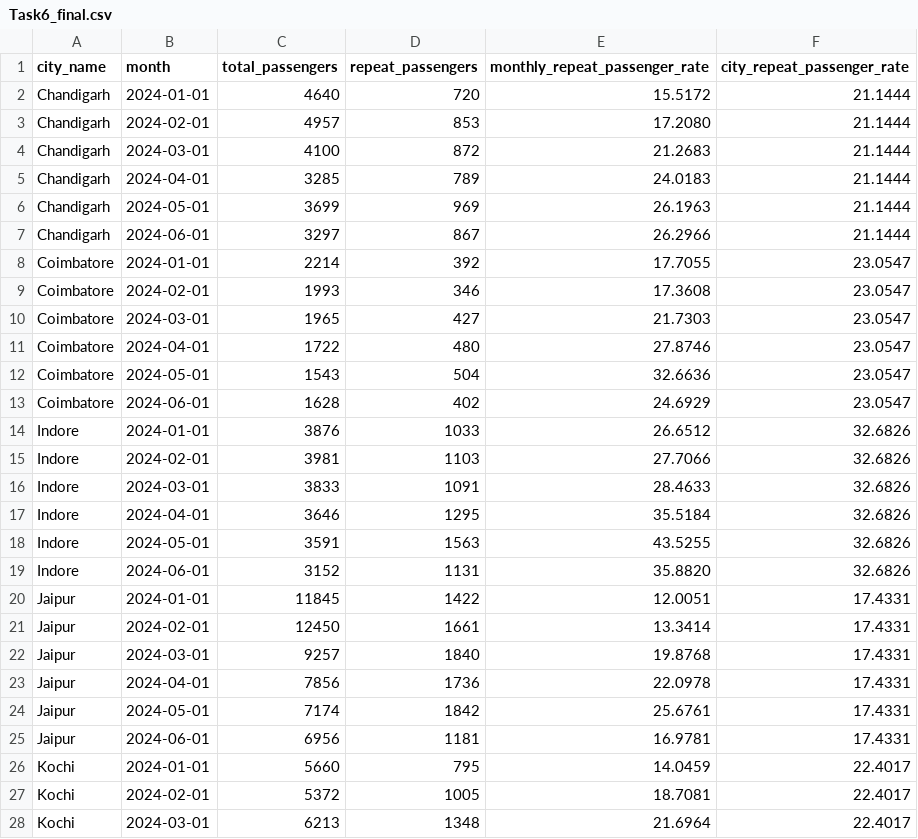
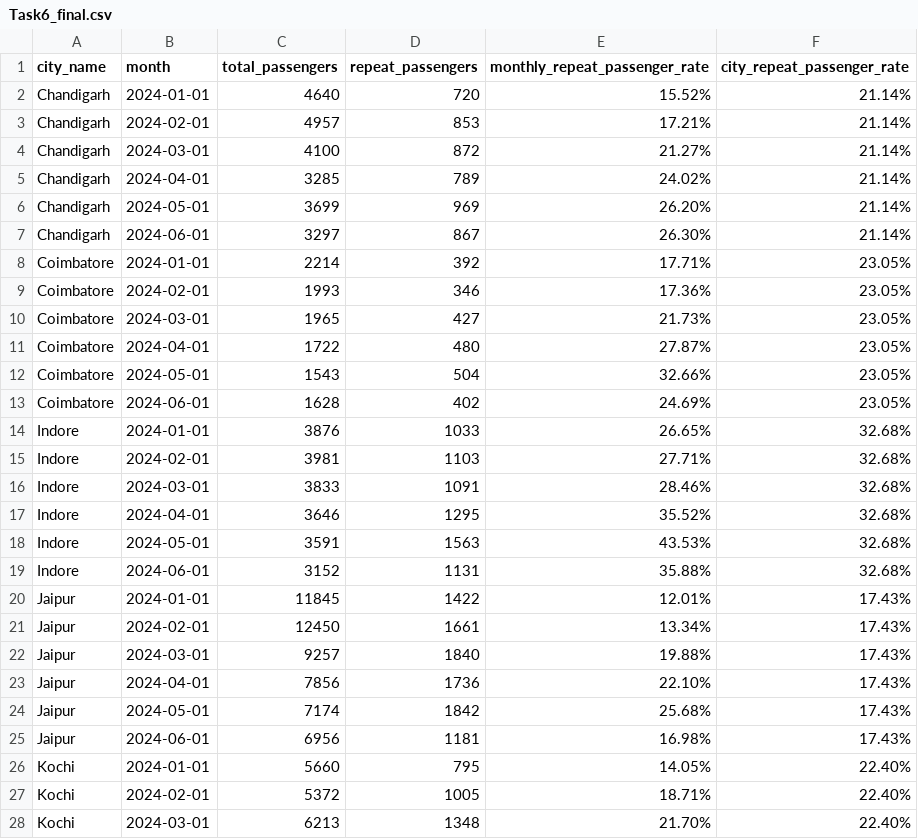
Before and after one commit to Gomathilathaa/Goodcabs-, a CSV file: Task6_final.csv, drawn as a sheet; only a part is shown; the diff covers the shown part only.

```diff
--- a/Task6_final.csv
+++ b/Task6_final.csv
@@ -1,28 +1,28 @@
 city_name,month,total_passengers,repeat_passengers,monthly_repeat_passenger_rate,city_repeat_passenger_rate
-Chandigarh,2024-01-01,4640,720,15.5172,21.1444
-Chandigarh,2024-02-01,4957,853,17.2080,21.1444
-Chandigarh,2024-03-01,4100,872,21.2683,21.1444
-Chandigarh,2024-04-01,3285,789,24.0183,21.1444
-Chandigarh,2024-05-01,3699,969,26.1963,21.1444
-Chandigarh,2024-06-01,3297,867,26.2966,21.1444
-Coimbatore,2024-01-01,2214,392,17.7055,23.0547
-Coimbatore,2024-02-01,1993,346,17.3608,23.0547
-Coimbatore,2024-03-01,1965,427,21.7303,23.0547
-Coimbatore,2024-04-01,1722,480,27.8746,23.0547
-Coimbatore,2024-05-01,1543,504,32.6636,23.0547
-Coimbatore,2024-06-01,1628,402,24.6929,23.0547
-Indore,2024-01-01,3876,1033,26.6512,32.6826
-Indore,2024-02-01,3981,1103,27.7066,32.6826
-Indore,2024-03-01,3833,1091,28.4633,32.6826
-Indore,2024-04-01,3646,1295,35.5184,32.6826
-Indore,2024-05-01,3591,1563,43.5255,32.6826
-Indore,2024-06-01,3152,1131,35.8820,32.6826
-Jaipur,2024-01-01,11845,1422,12.0051,17.4331
-Jaipur,2024-02-01,12450,1661,13.3414,17.4331
-Jaipur,2024-03-01,9257,1840,19.8768,17.4331
-Jaipur,2024-04-01,7856,1736,22.0978,17.4331
-Jaipur,2024-05-01,7174,1842,25.6761,17.4331
-Jaipur,2024-06-01,6956,1181,16.9781,17.4331
-Kochi,2024-01-01,5660,795,14.0459,22.4017
-Kochi,2024-02-01,5372,1005,18.7081,22.4017
-Kochi,2024-03-01,6213,1348,21.6964,22.4017
+Chandigarh,2024-01-01,4640,720,15.52%,21.14%
+Chandigarh,2024-02-01,4957,853,17.21%,21.14%
+Chandigarh,2024-03-01,4100,872,21.27%,21.14%
+Chandigarh,2024-04-01,3285,789,24.02%,21.14%
+Chandigarh,2024-05-01,3699,969,26.20%,21.14%
+Chandigarh,2024-06-01,3297,867,26.30%,21.14%
+Coimbatore,2024-01-01,2214,392,17.71%,23.05%
+Coimbatore,2024-02-01,1993,346,17.36%,23.05%
+Coimbatore,2024-03-01,1965,427,21.73%,23.05%
+Coimbatore,2024-04-01,1722,480,27.87%,23.05%
+Coimbatore,2024-05-01,1543,504,32.66%,23.05%
+Coimbatore,2024-06-01,1628,402,24.69%,23.05%
+Indore,2024-01-01,3876,1033,26.65%,32.68%
+Indore,2024-02-01,3981,1103,27.71%,32.68%
+Indore,2024-03-01,3833,1091,28.46%,32.68%
+Indore,2024-04-01,3646,1295,35.52%,32.68%
+Indore,2024-05-01,3591,1563,43.53%,32.68%
+Indore,2024-06-01,3152,1131,35.88%,32.68%
+Jaipur,2024-01-01,11845,1422,12.01%,17.43%
+Jaipur,2024-02-01,12450,1661,13.34%,17.43%
+Jaipur,2024-03-01,9257,1840,19.88%,17.43%
+Jaipur,2024-04-01,7856,1736,22.10%,17.43%
+Jaipur,2024-05-01,7174,1842,25.68%,17.43%
+Jaipur,2024-06-01,6956,1181,16.98%,17.43%
+Kochi,2024-01-01,5660,795,14.05%,22.40%
+Kochi,2024-02-01,5372,1005,18.71%,22.40%
+Kochi,2024-03-01,6213,1348,21.70%,22.40%
```
Also changed, not shown: 66 edited cells elsewhere in this file, Task1_final.csv, Task2_final.csv, 1 other file.
